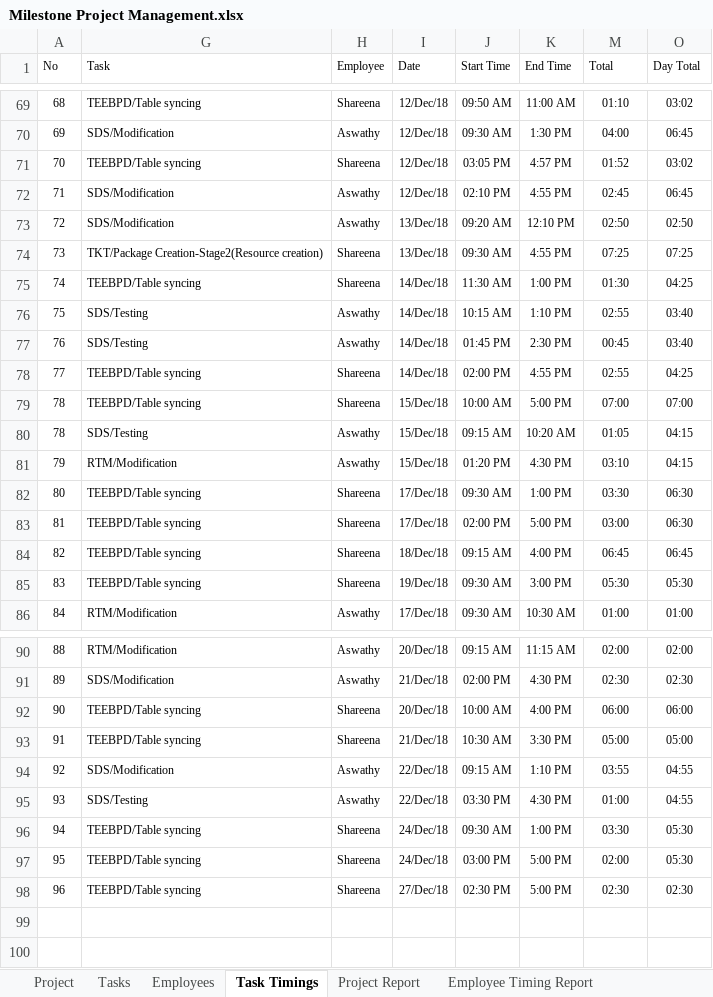
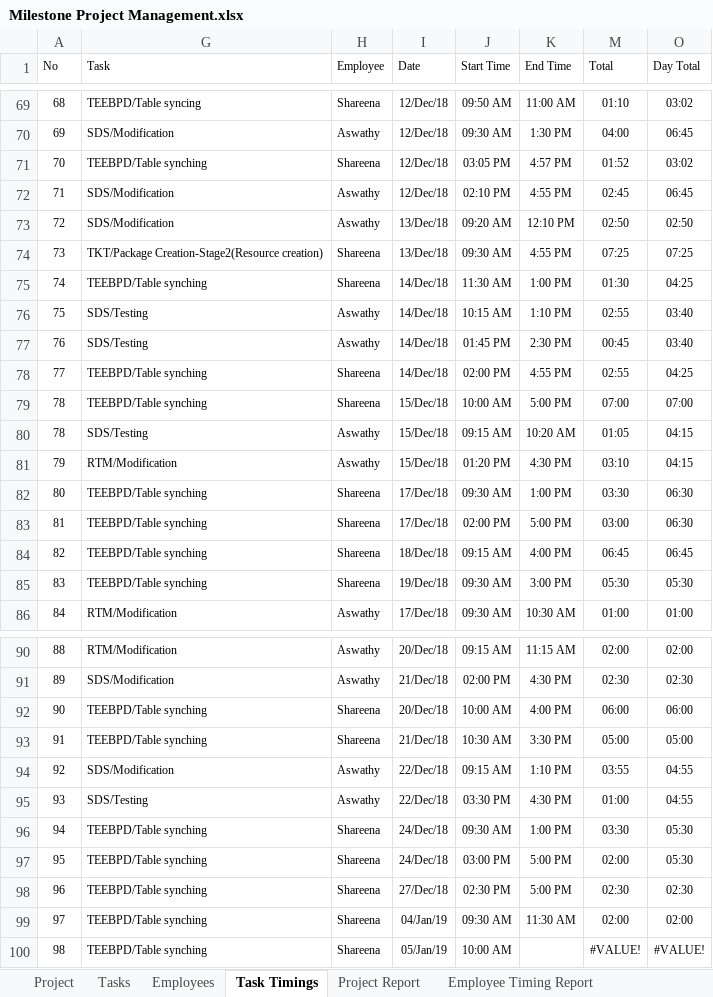
Before and after one commit to MilestoneInnovativeTechnologies/Project-Development, an Excel workbook: Milestone Project Management.xlsx, sheet Task Timings, drawn as a sheet; only a part is shown, gaps mark what is left out; values as stored, in another font and other column widths than the file's, no borders; table styles not drawn; the diff names each change by its address in the sheet, - before the commit and + after, or states it on an @@ line.

```diff
--- a/Milestone Project Management.xlsx (sheet Task Timings)
+++ b/Milestone Project Management.xlsx (sheet Task Timings)
-G71 (Task): TEEBPD/Table syncing
+G71 (Task): TEEBPD/Table synching
-G75 (Task): TEEBPD/Table syncing
+G75 (Task): TEEBPD/Table synching
-G78:G79 (Task): TEEBPD/Table syncing
+G78:G79 (Task): TEEBPD/Table synching
-G82:G85 (Task): TEEBPD/Table syncing
+G82:G85 (Task): TEEBPD/Table synching
-G92:G93 (Task): TEEBPD/Table syncing
+G92:G93 (Task): TEEBPD/Table synching
-G96:G98 (Task): TEEBPD/Table syncing
+G96:G98 (Task): TEEBPD/Table synching
+row 99: 97 | TEEBPD/Table synching | Shareena | 04/Jan/19 | 09:30 AM | 11:30 AM | 02:00 | 02:00
+row 100: 98 | TEEBPD/Table synching | Shareena | 05/Jan/19 | 10:00 AM |  | #VALUE! | #VALUE!
```
Also changed, not shown: sheet Employee Timing Report, sheet Project Report, sheet Tasks, hidden cells, charts or pictures.
